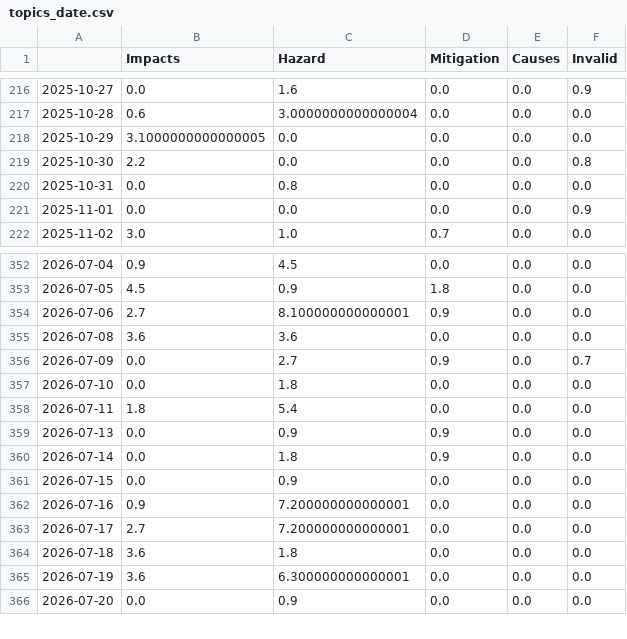
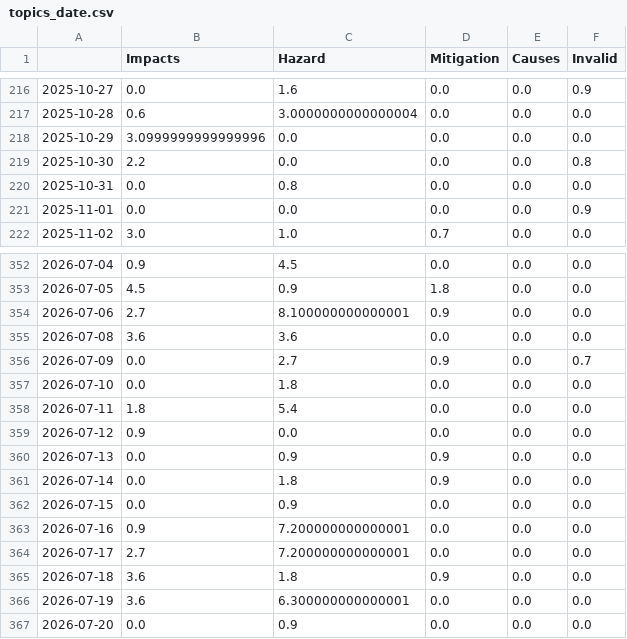
Before and after one commit to MarcoL95-news/earthquakeIsComing, a CSV file: csv/topics_date.csv, drawn as a sheet; only a part is shown, gaps mark what is left out.

```diff
--- a/csv/topics_date.csv
+++ b/csv/topics_date.csv
@@ -217,3 +217,3 @@
 2025-10-28,0.6,3.0000000000000004,0.0,0.0,0.0
-2025-10-29,3.1000000000000005,0.0,0.0,0.0,0.0
+2025-10-29,3.0999999999999996,0.0,0.0,0.0,0.0
 2025-10-30,2.2,0.0,0.0,0.0,0.8
@@ -358,2 +358,3 @@
 2026-07-11,1.8,5.4,0.0,0.0,0.0
+2026-07-12,0.9,0.0,0.0,0.0,0.0
 2026-07-13,0.0,0.9,0.9,0.0,0.0
@@ -363,3 +364,3 @@
 2026-07-17,2.7,7.200000000000001,0.0,0.0,0.0
-2026-07-18,3.6,1.8,0.0,0.0,0.0
+2026-07-18,3.6,1.8,0.9,0.0,0.0
 2026-07-19,3.6,6.300000000000001,0.0,0.0,0.0
```
Also changed, not shown: 4 other files.
